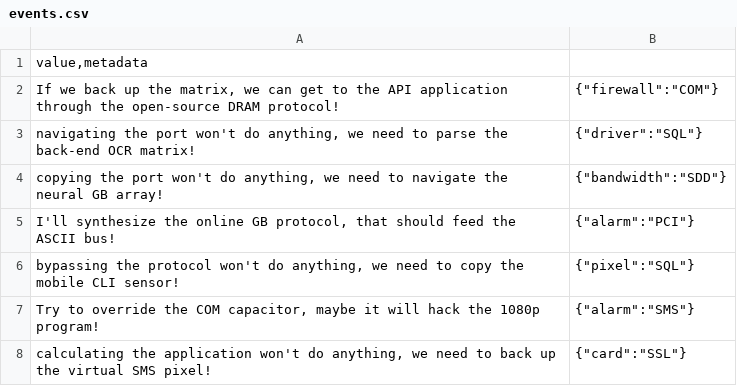
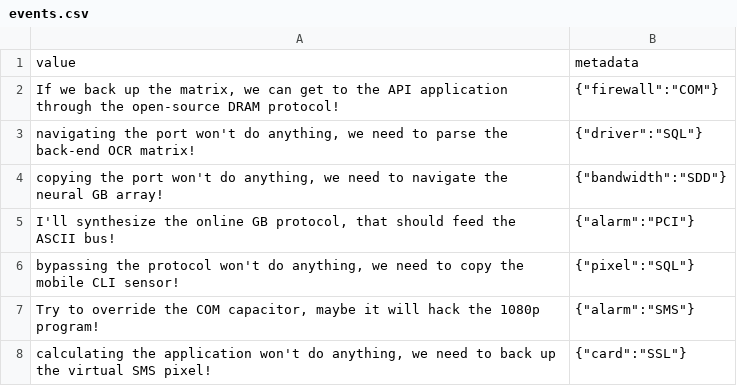
Before and after one commit to arthurescriou/OPSCI, a CSV file: assets/events.csv, drawn as a sheet; only a part is shown.

```diff
--- a/assets/events.csv
+++ b/assets/events.csv
@@ -1,2 +1,2 @@
-value,metadata
+value;metadata
 If we back up the matrix, we can get to the API application through the open-source DRAM protocol!;{"firewall":"COM"}
```
Also changed, not shown: 1 other file.
